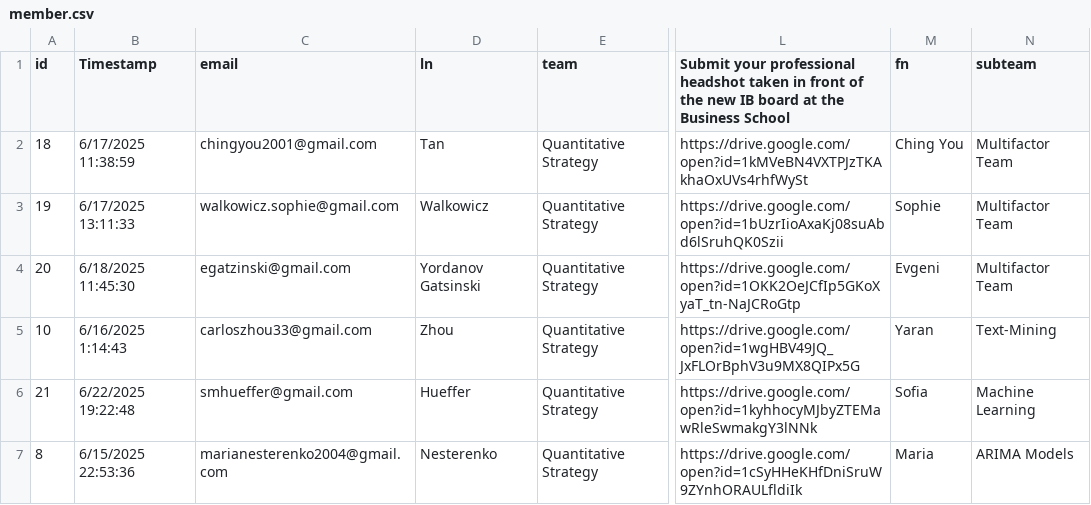
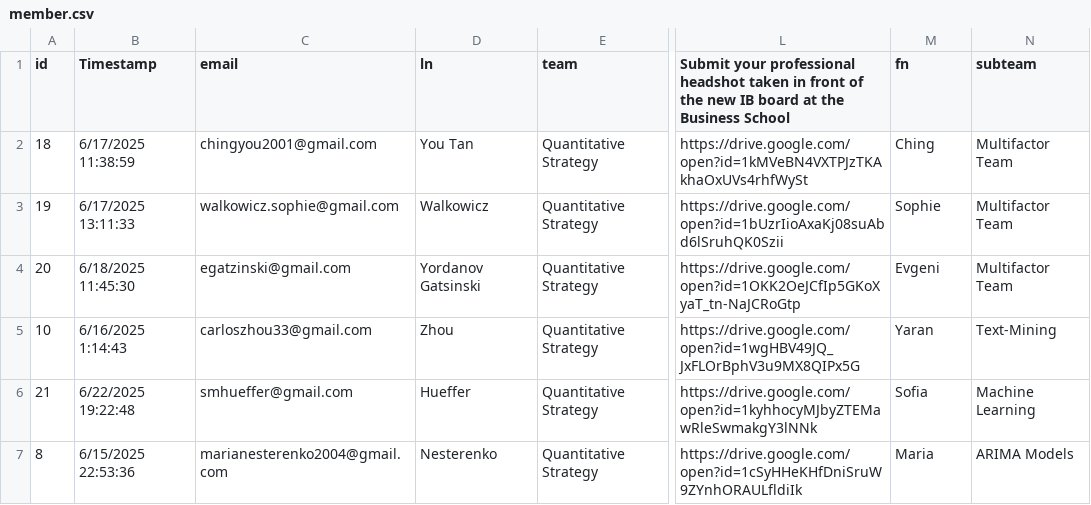
Before and after one commit to SofiaHueffer/SIF, a CSV file: member.csv, drawn as a sheet; only a part is shown, gaps mark what is left out; the diff names each change by its address in the sheet, - before the commit and + after, or states it on an @@ line.

```diff
--- a/member.csv
+++ b/member.csv
-D2 (ln): Tan
+D2 (ln): You Tan
-M2 (fn): Ching You
+M2 (fn): Ching
```
Also changed, not shown: 4 other files.
